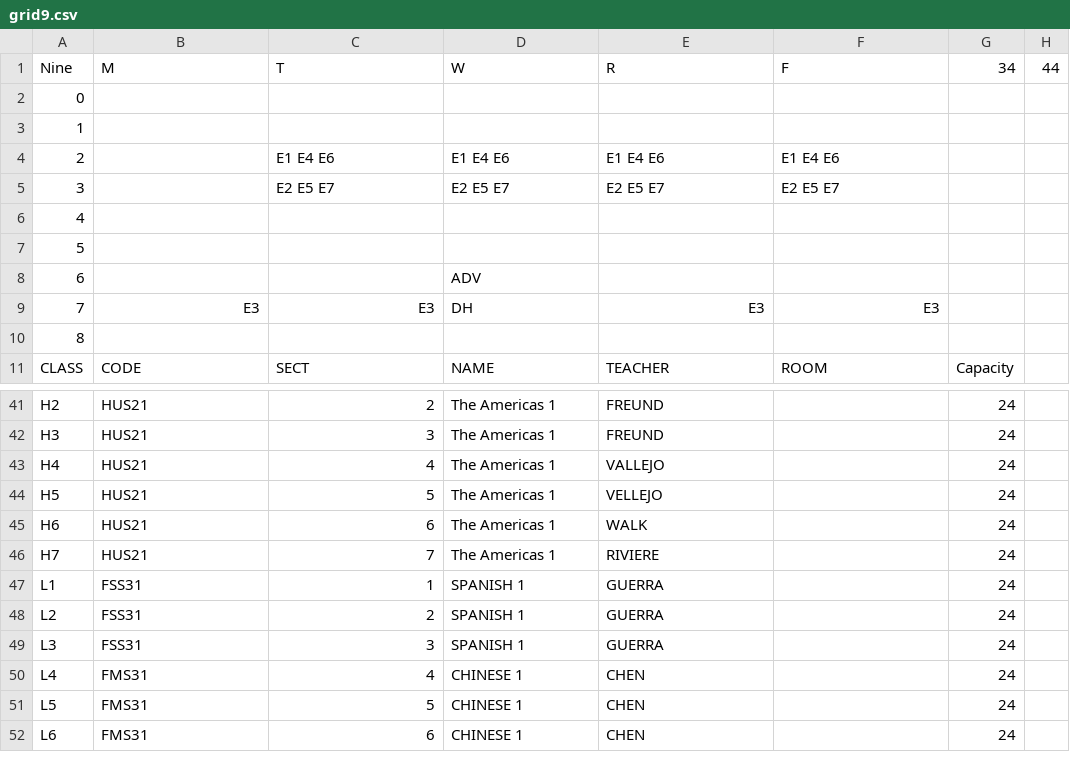
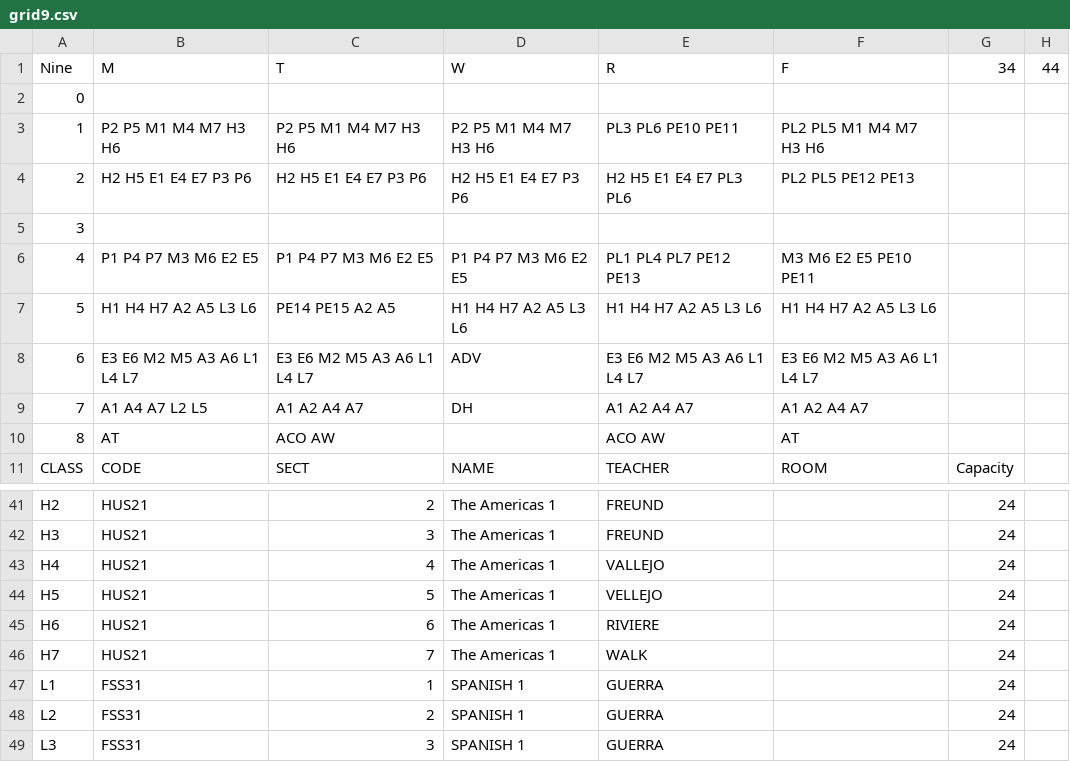
Before and after one commit to patrickdevivo/bhsec-sheduling, a CSV file: grid9.csv, drawn as a sheet; only a part is shown, gaps mark what is left out; the shorter side is filled out with more unchanged rows; removed rows and columns are numbered as before the commit, all else as after; the diff covers the shown part only; the diff names each change by its address in the sheet, - before the commit and + after, or states it on an @@ line.

```diff
--- a/grid9.csv
+++ b/grid9.csv
+row 3: 1 | P2 P5 M1 M4 M7 H3 H6 | P2 P5 M1 M4 M7 H3 H6 | P2 P5 M1 M4 M7 H3 H6 | PL3 PL6 PE10 PE11 | PL2 PL5 M1 M4 M7 H3 H6
+row 4: 2 | H2 H5 E1 E4 E7 P3 P6 | H2 H5 E1 E4 E7 P3 P6 | H2 H5 E1 E4 E7 P3 P6 | H2 H5 E1 E4 E7 PL3 PL6 | PL2 PL5 PE12 PE13
@@ column A (Nine) renumbered between rows 5 and 8 @@
-row 4: 2 |  | E1 E4 E6 | E1 E4 E6 | E1 E4 E6 | E1 E4 E6
-row 5: 3 |  | E2 E5 E7 | E2 E5 E7 | E2 E5 E7 | E2 E5 E7
-B6 (M): (empty)
+B6 (M): P1 P4 P7 M3 M6 E2 E5
-C6 (T): (empty)
+C6 (T): P1 P4 P7 M3 M6 E2 E5
-D6 (W): (empty)
+D6 (W): P1 P4 P7 M3 M6 E2 E5
-E6 (R): (empty)
+E6 (R): PL1 PL4 PL7 PE12 PE13
-F6 (F): (empty)
+F6 (F): M3 M6 E2 E5 PE10 PE11
-B7 (M): (empty)
+B7 (M): H1 H4 H7 A2 A5 L3 L6
-C7 (T): (empty)
+C7 (T): PE14 PE15 A2 A5
-D7 (W): (empty)
+D7 (W): H1 H4 H7 A2 A5 L3 L6
-E7 (R): (empty)
+E7 (R): H1 H4 H7 A2 A5 L3 L6
-F7 (F): (empty)
+F7 (F): H1 H4 H7 A2 A5 L3 L6
-row 8: 6 |  |  | ADV
-row 9: 7 | E3 | E3 | DH | E3 | E3
-B8 (M): (empty)
+B8 (M): E3 E6 M2 M5 A3 A6 L1 L4 L7
-C8 (T): (empty)
+C8 (T): E3 E6 M2 M5 A3 A6 L1 L4 L7
-D8 (W): (empty)
+D8 (W): ADV
-E8 (R): (empty)
+E8 (R): E3 E6 M2 M5 A3 A6 L1 L4 L7
-F8 (F): (empty)
+F8 (F): E3 E6 M2 M5 A3 A6 L1 L4 L7
+row 9: 7 | A1 A4 A7 L2 L5 | A1 A2 A4 A7 | DH | A1 A2 A4 A7 | A1 A2 A4 A7
+row 10: 8 | AT | ACO AW |  | ACO AW | AT
-E45 (R): WALK
+E45 (R): RIVIERE
-E46 (R): RIVIERE
+E46 (R): WALK
```
Also changed, not shown: 12 added rows and 10 edited cells elsewhere in this file, grid10.csv, gridGEN.csv, 2 other files.
